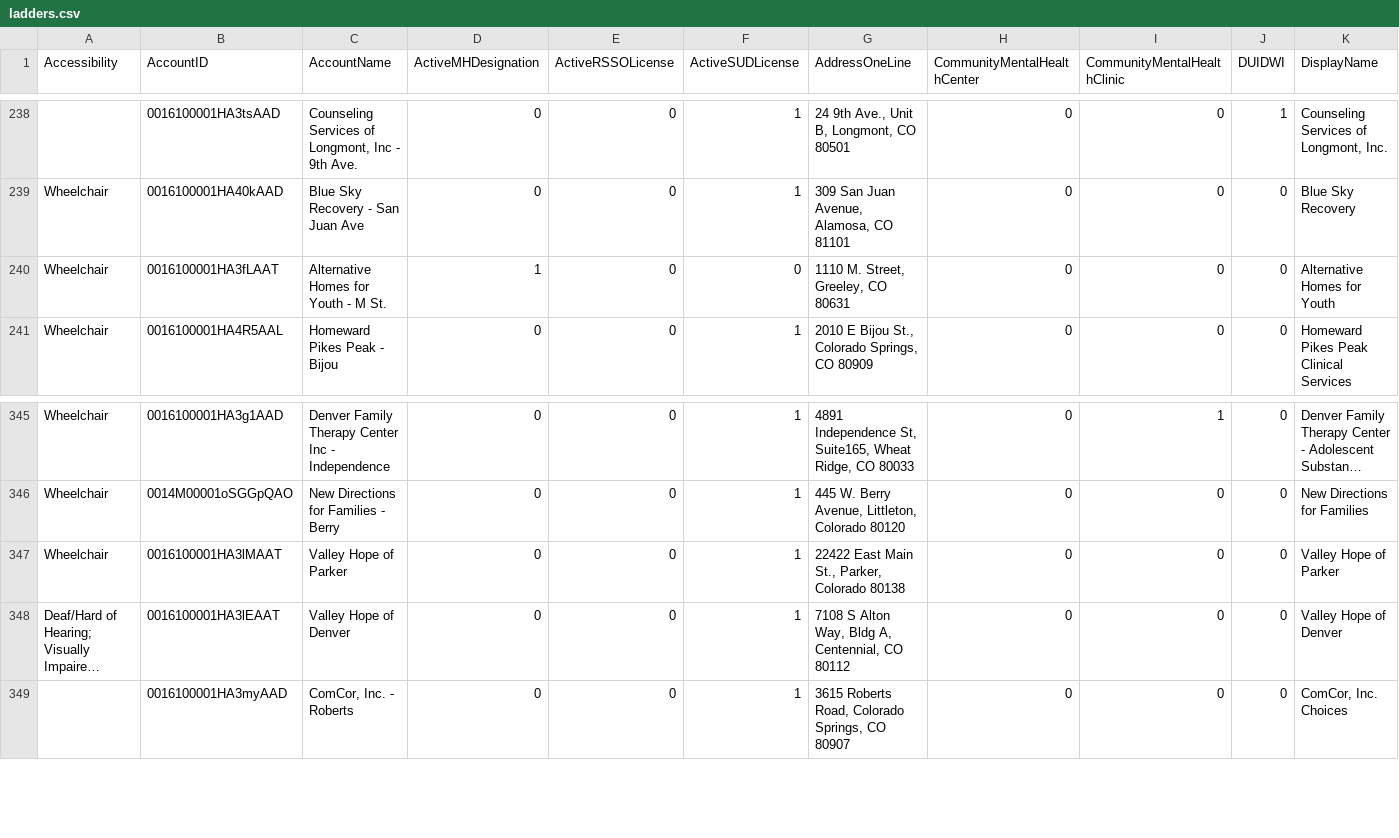
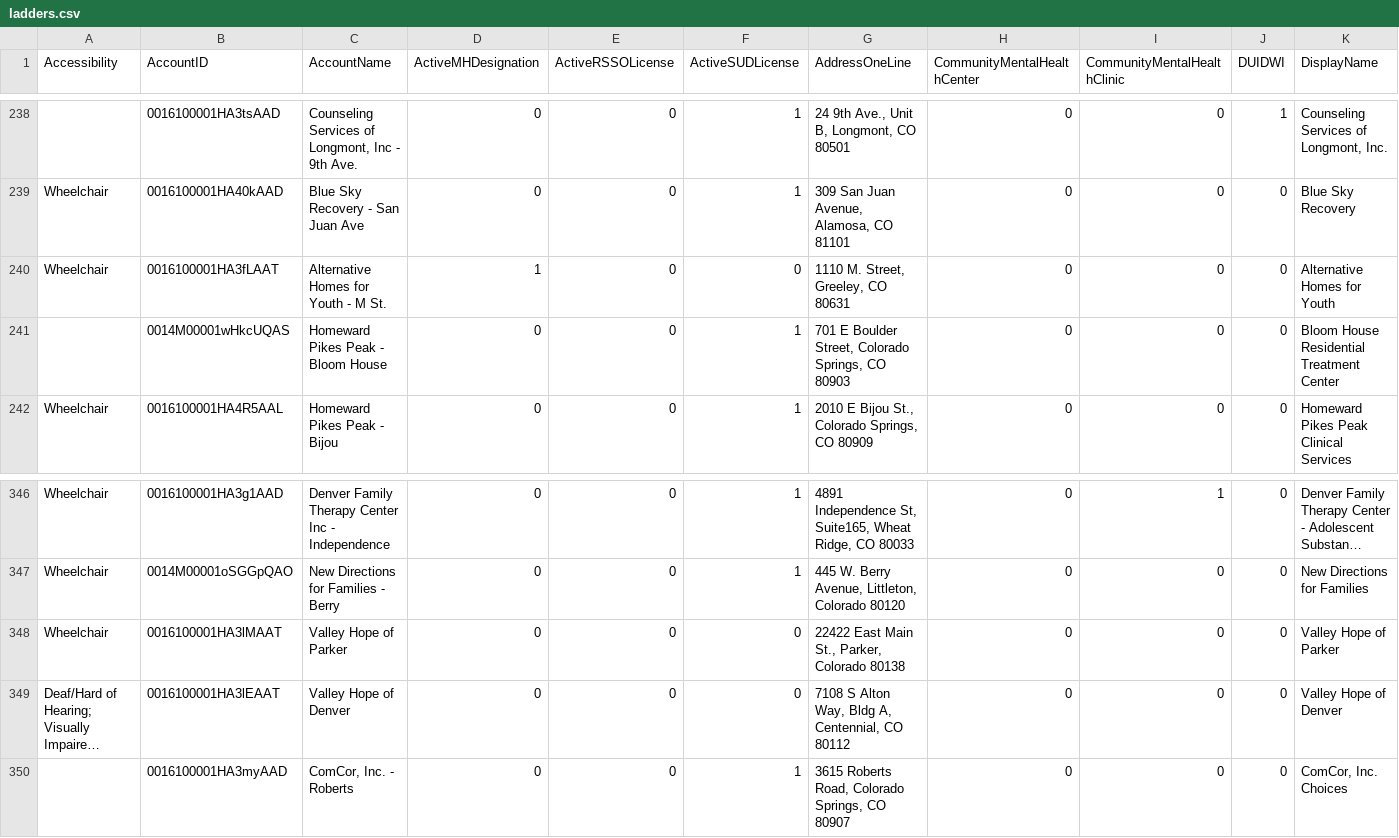
Before and after one commit to bloom-works/ownpath, a CSV file: raw_data/ladders.csv, drawn as a sheet; only a part is shown, gaps mark what is left out; long unchanged cells end in …; addresses are those after the commit; rows hold the shown columns only; the diff names each change by its address in the sheet, - before the commit and + after, or states it on an @@ line.

Commit message:
Automated LADDERS commit 20221104-141802216

```diff
--- a/raw_data/ladders.csv
+++ b/raw_data/ladders.csv
+row 241:  | 0014M00001wHkcUQAS | Homeward Pikes Peak - Bloom House | 0 | 0 | 1 | 701 E Boulder Street, Colorado Springs, CO 80903 | 0 | 0 | 0 | Bloom House Residential Treatment Center
-F348:F349 (ActiveSUDLicense): 1
+F348:F349 (ActiveSUDLicense): 0
```
